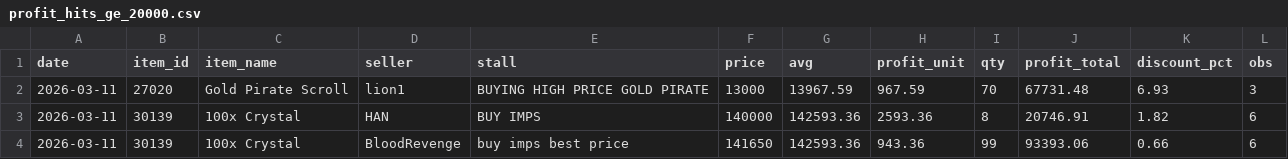
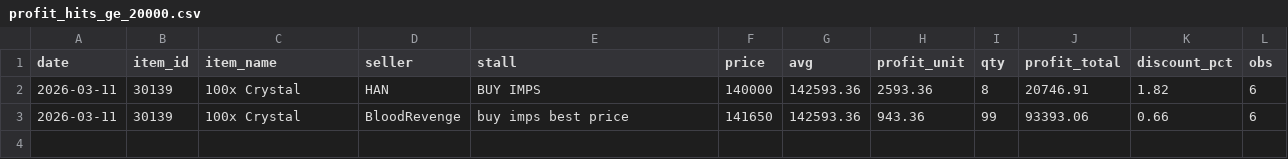
Before and after one commit to Bunencio/moon-discounts, a CSV file: docs/profit_hits_ge_20000.csv, drawn as a sheet.

```diff
--- a/docs/profit_hits_ge_20000.csv
+++ b/docs/profit_hits_ge_20000.csv
@@ -1,3 +1,2 @@
 date,item_id,item_name,seller,stall,price,avg,profit_unit,qty,profit_total,discount_pct,obs
-2026-03-11,27020,Gold Pirate Scroll,lion1,BUYING HIGH PRICE GOLD PIRATE,13000,13967.59,967.59,70,67731.48,6.93,3
 2026-03-11,30139,100x Crystal,HAN,BUY IMPS,140000,142593.36,2593.36,8,20746.91,1.82,6
```
